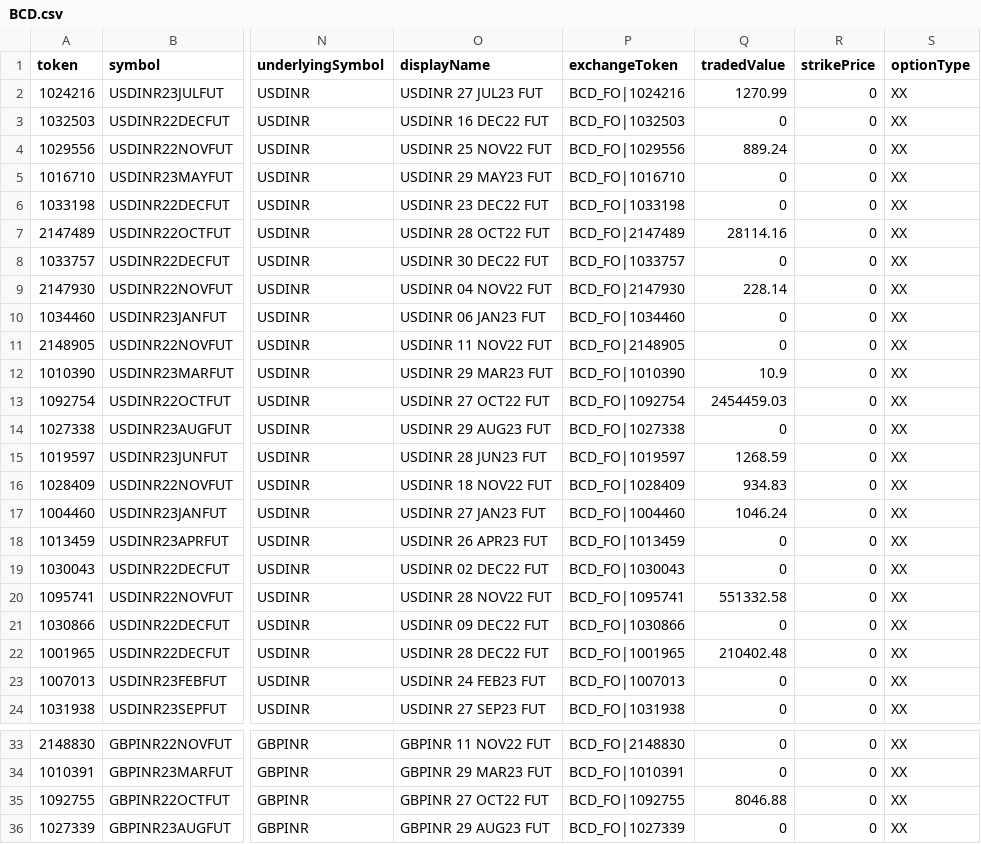
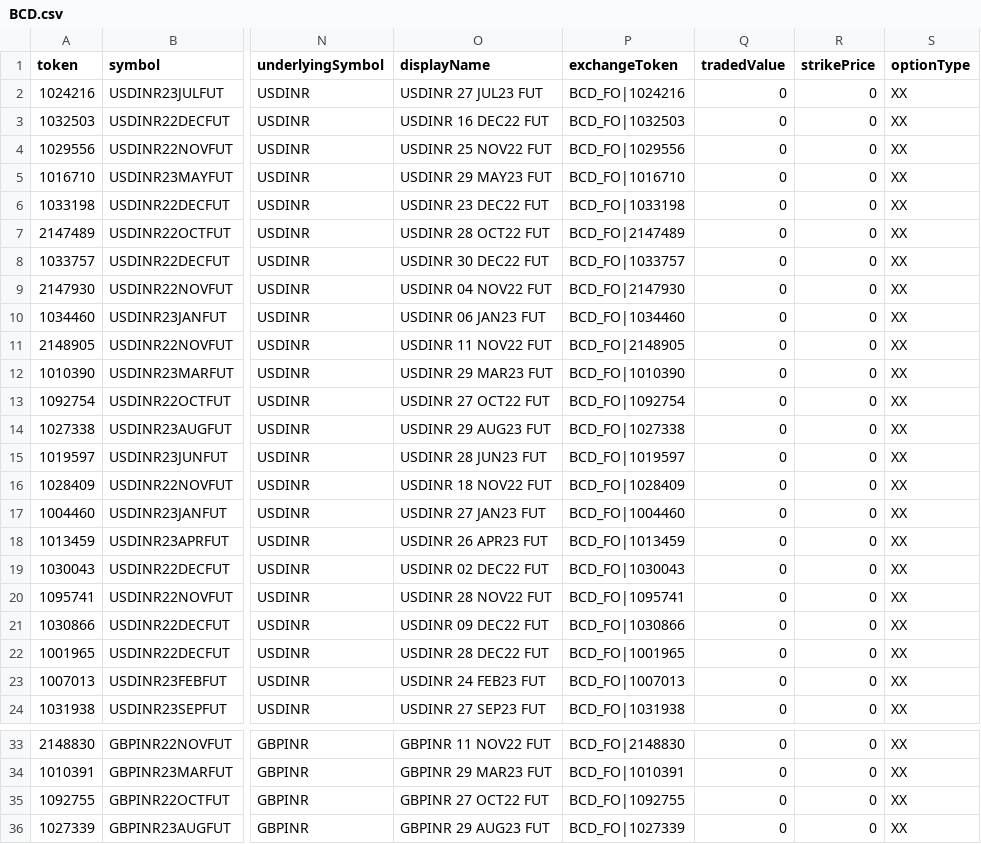
Before and after one commit to TechfaneTechnologies/upstox-master-contracts, a CSV file: csv/BCD.csv, drawn as a sheet; only a part is shown, gaps mark what is left out; the diff covers the shown part only; the diff names each change by its address in the sheet, - before the commit and + after, or states it on an @@ line.

```diff
--- a/csv/BCD.csv
+++ b/csv/BCD.csv
-Q2 (tradedValue): 1270.99
+Q2 (tradedValue): 0
-Q4 (tradedValue): 889.24
+Q4 (tradedValue): 0
-Q7 (tradedValue): 28114.16
+Q7 (tradedValue): 0
-Q9 (tradedValue): 228.14
+Q9 (tradedValue): 0
-Q12 (tradedValue): 10.9
+Q12 (tradedValue): 0
-Q13 (tradedValue): 2454459.03
+Q13 (tradedValue): 0
-Q15 (tradedValue): 1268.59
+Q15 (tradedValue): 0
-Q16 (tradedValue): 934.83
+Q16 (tradedValue): 0
-Q17 (tradedValue): 1046.24
+Q17 (tradedValue): 0
-Q20 (tradedValue): 551332.58
+Q20 (tradedValue): 0
-Q22 (tradedValue): 210402.48
+Q22 (tradedValue): 0
-Q35 (tradedValue): 8046.88
+Q35 (tradedValue): 0
```
Also changed, not shown: 5 edited cells elsewhere in this file, 6 other files.
